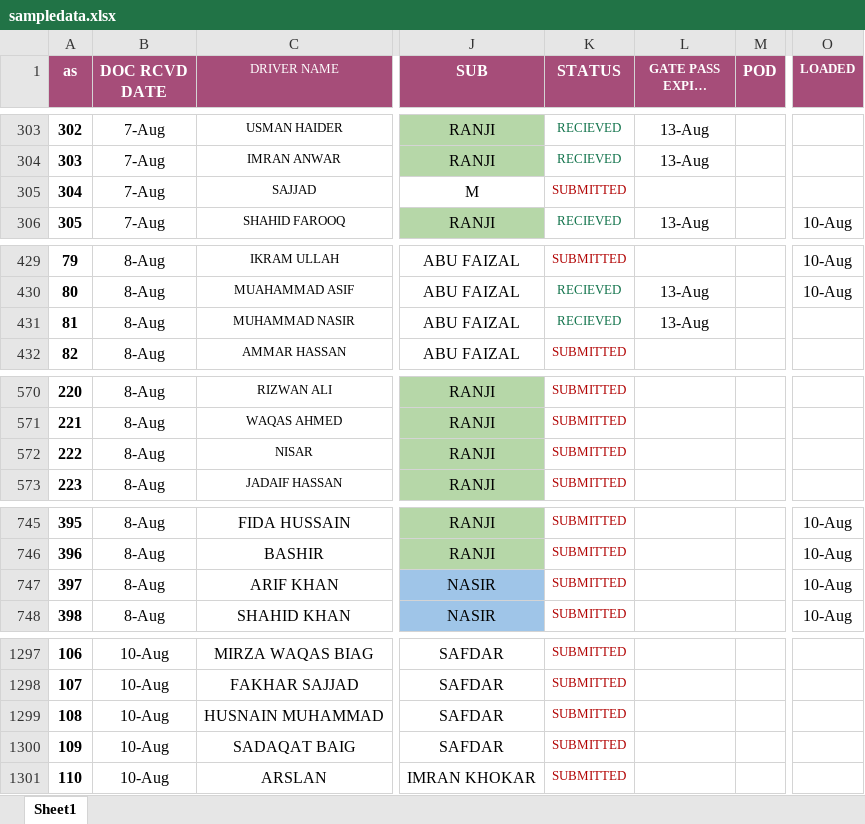
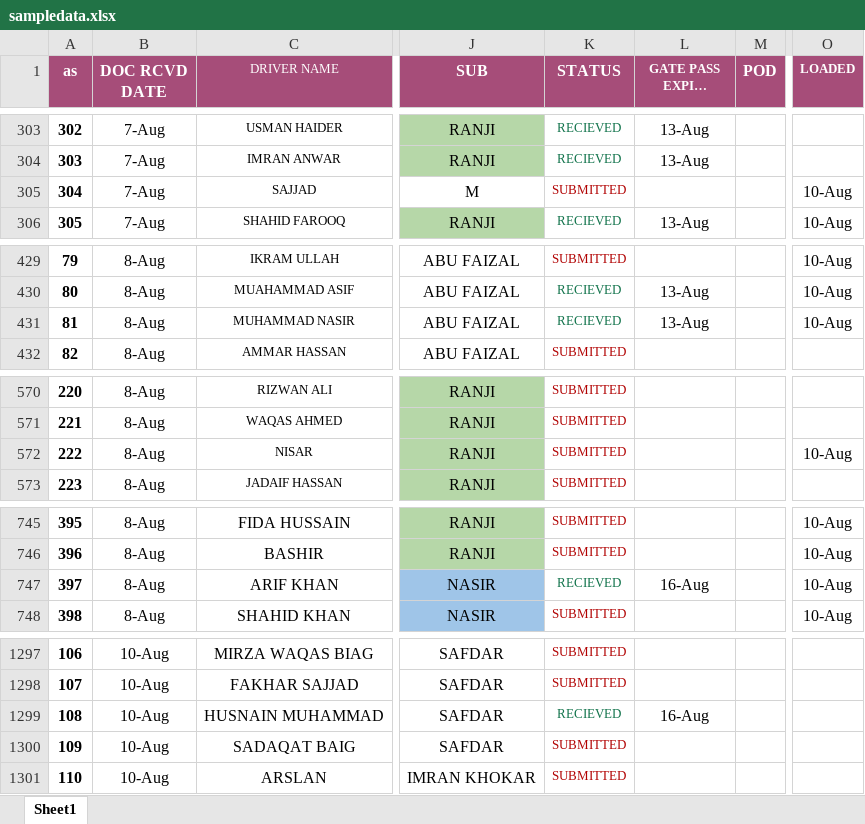
Before and after one commit to connectharundas/global-pacific-truck-search, an Excel workbook: data/sampledata.xlsx, sheet Sheet1, drawn as a sheet; only a part is shown, gaps mark what is left out; long unchanged cells end in …; values as stored, in another font and other column widths than the file's, no borders; the diff covers the shown part only; the diff names each change by its address in the sheet, - before the commit and + after, or states it on an @@ line.

```diff
--- a/data/sampledata.xlsx (sheet Sheet1)
+++ b/data/sampledata.xlsx (sheet Sheet1)
-O305 (LOADED): (empty)
+O305 (LOADED): 10-Aug
-O431 (LOADED): (empty)
+O431 (LOADED): 10-Aug
-O572 (LOADED): (empty)
+O572 (LOADED): 10-Aug
-K747 (STATUS): SUBMITTED
+K747 (STATUS): RECIEVED
-K747 text colour: #B10202
+K747 text colour: #11734B
-L747 (GATE PASS EXPIRE DATE): (empty)
+L747 (GATE PASS EXPIRE DATE): 16-Aug
-K1299 (STATUS): SUBMITTED
+K1299 (STATUS): RECIEVED
-K1299 text colour: #B10202
+K1299 text colour: #11734B
-L1299 (GATE PASS EXPIRE DATE): (empty)
+L1299 (GATE PASS EXPIRE DATE): 16-Aug
```
Also changed, not shown: 6 added rows, 22 edited cells and cell formats elsewhere in this sheet.
